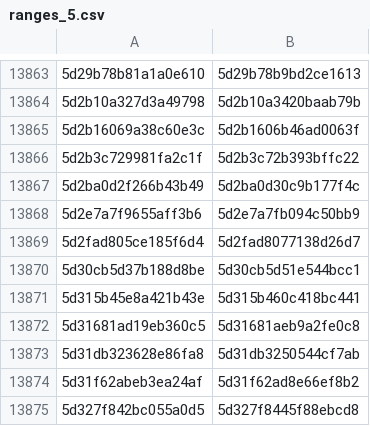
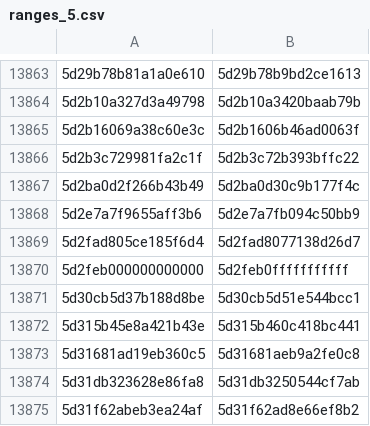
Before and after one commit to eharmanli/cocopilot-csv, a CSV file: src/main/java/ranges_5.csv, drawn as a sheet; only a part is shown, gaps mark what is left out; the shorter side is filled out with more unchanged rows.

Commit message:
Add files via upload

```diff
--- a/src/main/java/ranges_5.csv
+++ b/src/main/java/ranges_5.csv
@@ -13869,2 +13869,3 @@
 5d2fad805ce185f6d4,5d2fad8077138d26d7
+5d2feb000000000000,5d2feb0fffffffffff
 5d30cb5d37b188d8be,5d30cb5d51e544bcc1
```
